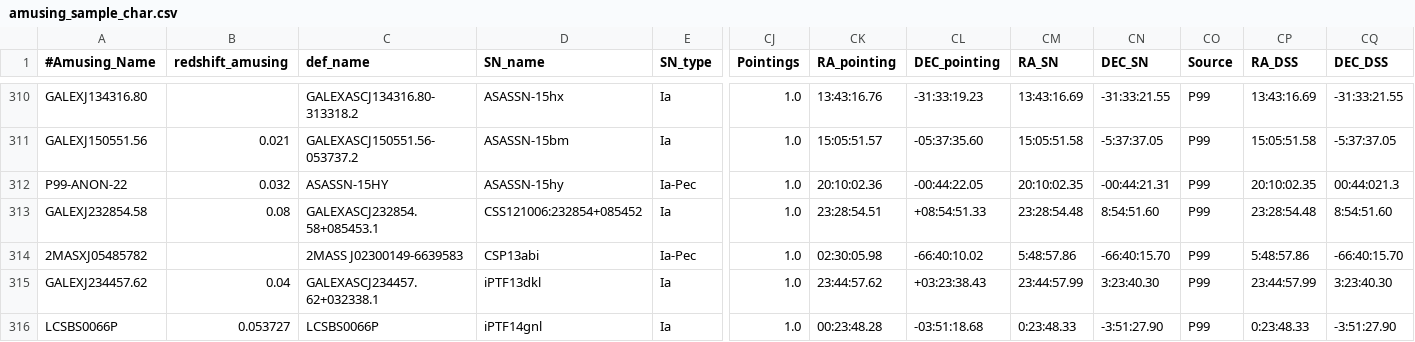
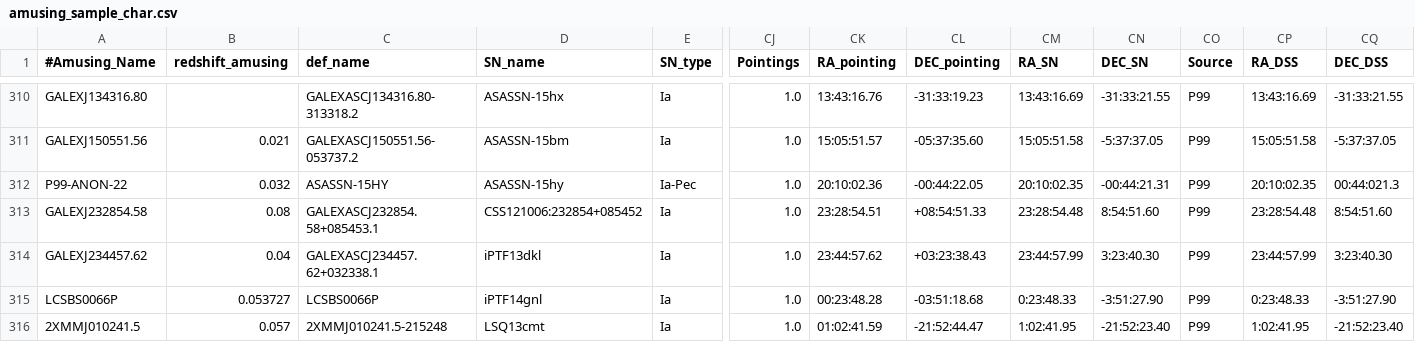
Before and after one commit to amusing-muse/Characterization, a CSV file: Sample_char/amusing_sample_char.csv, drawn as a sheet; only a part is shown, gaps mark what is left out; the shorter side is filled out with more unchanged rows; rows hold the shown columns only; the diff names each change by its address in the sheet, - before the commit and + after, or states it on an @@ line.

Commit message:
Update amusing_sample_char.csv

```diff
--- a/Sample_char/amusing_sample_char.csv
+++ b/Sample_char/amusing_sample_char.csv
-row 314: 2MASXJ05485782 |  | 2MASS J02300149-6639583 | CSP13abi | Ia-Pec | 1.0 | 02:30:05.98 | -66:40:10.02 | 5:48:57.86 | -66:40:15.70 | P99 | 5:48:57.86 | -66:40:15.70
```
